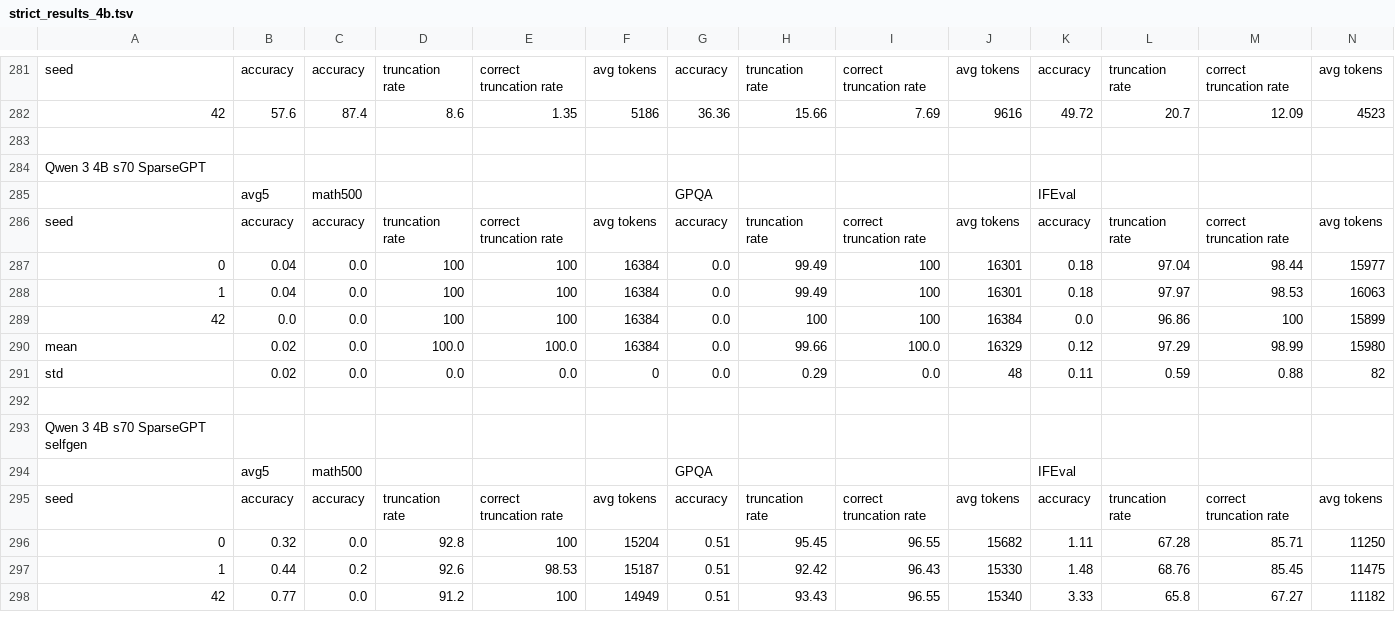
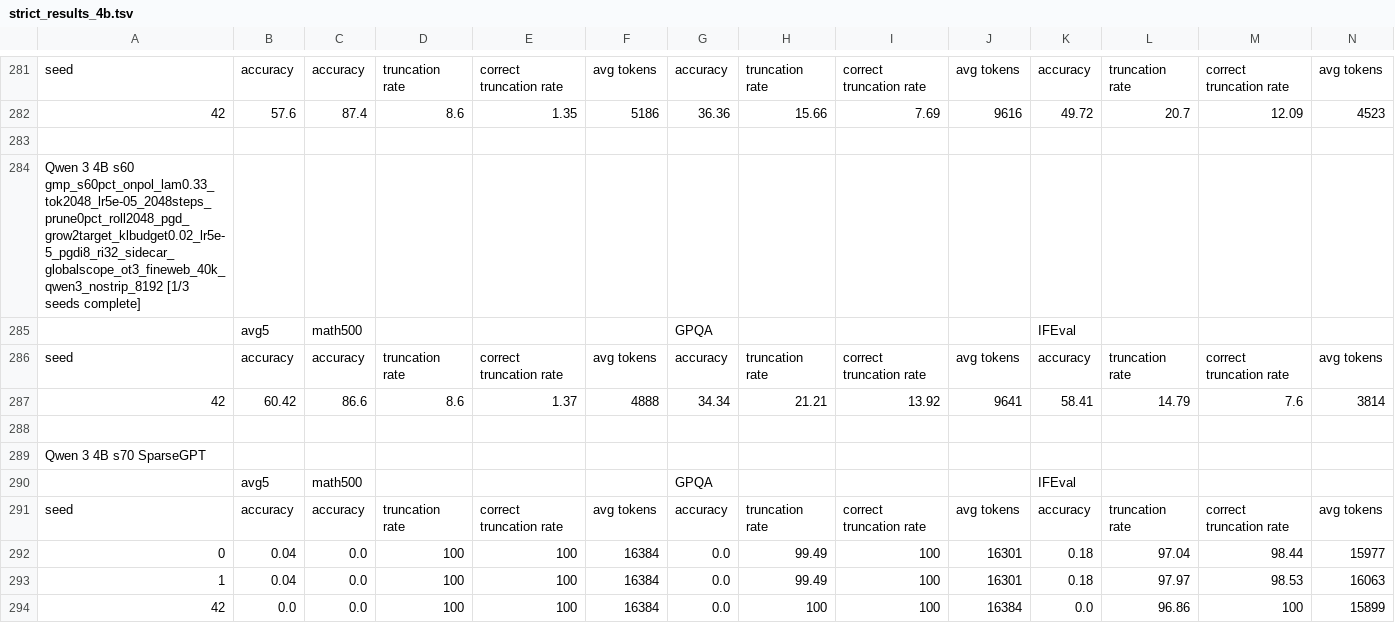
Before and after one commit to cosmos1030/onpolicyelsa_code, a TSV file: long_tsv_results/strict/4b/strict_results_4b.tsv, drawn as a sheet; only a part is shown, gaps mark what is left out; the shorter side is filled out with more unchanged rows; rows hold the shown columns only; the diff names each change by its address in the sheet, - before the commit and + after, or states it on an @@ line.

Commit message:
harvest: refreshed long/strict TSVs (2026-10-11 12:35:57)

```diff
--- a/long_tsv_results/strict/4b/strict_results_4b.tsv
+++ b/long_tsv_results/strict/4b/strict_results_4b.tsv
+row 284: Qwen 3 4B s60 gmp_s60pct_onpol_lam0.33_tok2048_lr5e-05_2048steps_prune0pct_roll2048_pgd_grow2target_klbudget0.02_lr5e-5_pgdi8_ri32_sidecar_globalscope_ot3_fineweb_40k_qwen3_nostrip_8192 [1/3 seeds complete]
+row 285:  | avg5 | math500 |  |  |  | GPQA |  |  |  | IFEval
+row 286: seed | accuracy | accuracy | truncation rate | correct truncation rate | avg tokens | accuracy | truncation rate | correct truncation rate | avg tokens | accuracy | truncation rate | correct truncation rate | avg tokens
+row 287: 42 | 60.42 | 86.6 | 8.6 | 1.37 | 4888 | 34.34 | 21.21 | 13.92 | 9641 | 58.41 | 14.79 | 7.6 | 3814
+row 288: (empty)
```
Also changed, not shown: long_tsv_results/4b/long_results_4b.tsv, long_tsv_results/4b/runs_4b.tsv, 2 other files.
